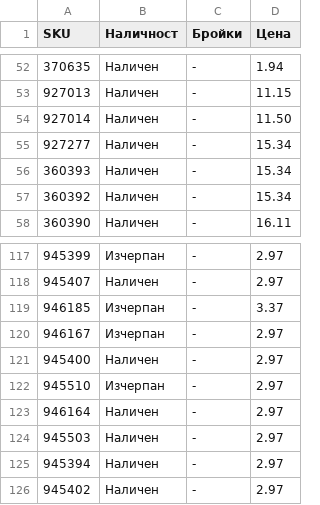
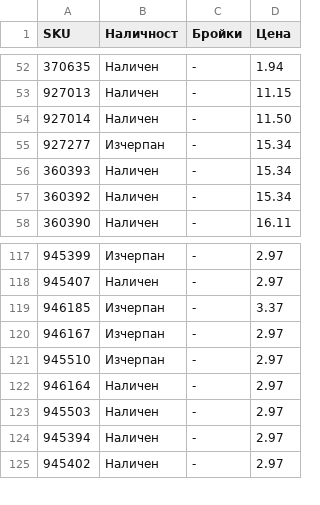
Before and after one commit to vladi1199/proba5, a CSV file: proba5/results_filstar.csv, drawn as a sheet; only a part is shown, gaps mark what is left out.

```diff
--- a/proba5/results_filstar.csv
+++ b/proba5/results_filstar.csv
@@ -54,3 +54,3 @@ SKU,Наличност,Бройки,Цена
 927014,Наличен,-,11.50
-927277,Наличен,-,15.34
+927277,Изчерпан,-,15.34
 360393,Наличен,-,15.34
@@ -120,3 +120,2 @@ SKU,Наличност,Бройки,Цена
 946167,Изчерпан,-,2.97
-945400,Наличен,-,2.97
 945510,Изчерпан,-,2.97
```
Also changed, not shown: proba5/not_found_filstar.csv, 1 other file.
